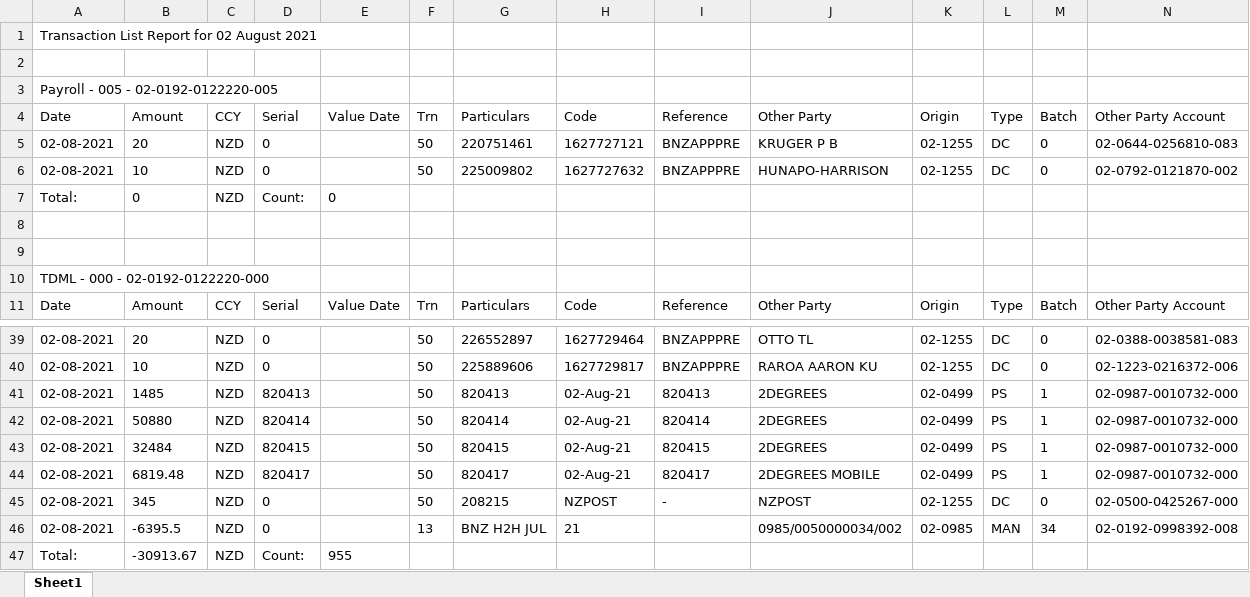
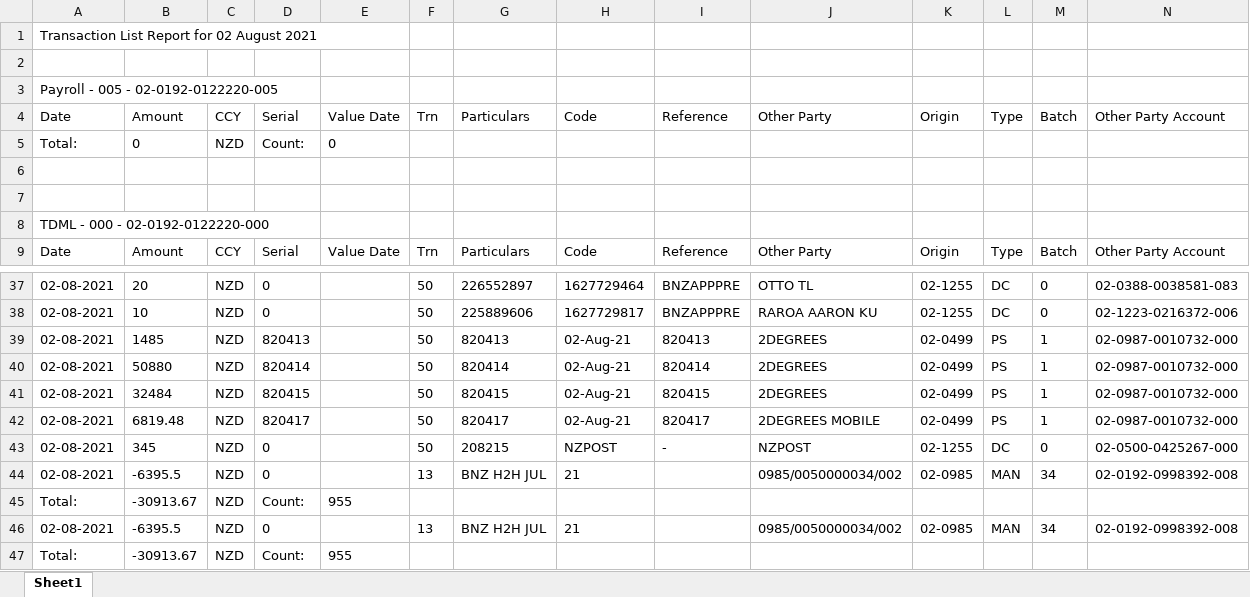
Before and after one commit to vishnu-nz/UiPath-QestionAndAnswers-Projects, an Excel workbook: DailyBankFileProcess_Assignment1/Data.xlsx, sheet Sheet1, drawn as a sheet; only a part is shown, gaps mark what is left out; values as stored, in another font and other column widths than the file's, no borders; removed rows and columns are numbered as before the commit, all else as after; the diff names each change by its address in the sheet, - before the commit and + after, or states it on an @@ line.

Commit message:
AssignmentFiles

```diff
--- a/DailyBankFileProcess_Assignment1/Data.xlsx (sheet Sheet1)
+++ b/DailyBankFileProcess_Assignment1/Data.xlsx (sheet Sheet1)
-row 5: 02-08-2021 | 20 | NZD | 0 |  | 50 | 220751461 | 1627727121 | BNZAPPPRE | KRUGER P B | 02-1255 | DC | 0 | 02-0644-0256810-083
-row 6: 02-08-2021 | 10 | NZD | 0 |  | 50 | 225009802 | 1627727632 | BNZAPPPRE | HUNAPO-HARRISON | 02-1255 | DC | 0 | 02-0792-0121870-002
+row 44: 02-08-2021 | -6395.5 | NZD | 0 |  | 13 | BNZ H2H JUL | 21 |  | 0985/0050000034/002 | 02-0985 | MAN | 34 | 02-0192-0998392-008
+row 45: Total: | -30913.67 | NZD | Count: | 955
```
Also changed, not shown: 30 other files.
